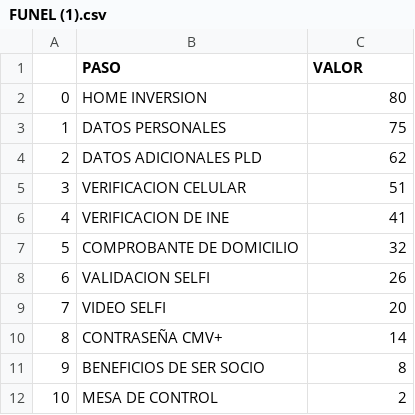
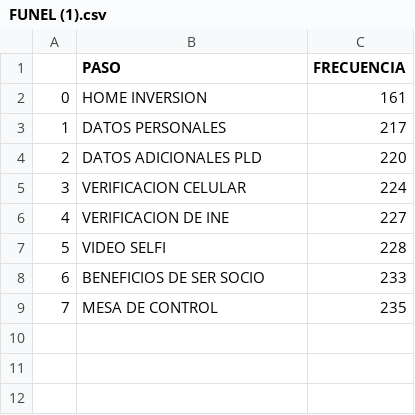
Before and after one commit to ARTURO4241/CMV_PLUS, a CSV file: FUNEL (1).csv, drawn as a sheet; removed rows and columns are numbered as before the commit, all else as after; the diff names each change by its address in the sheet, - before the commit and + after, or states it on an @@ line.

```diff
--- a/FUNEL (1).csv
+++ b/FUNEL (1).csv
-C1: VALOR
+C1: FRECUENCIA
-C2 (FRECUENCIA): 80
+C2 (FRECUENCIA): 161
-C3 (FRECUENCIA): 75
+C3 (FRECUENCIA): 217
-C4 (FRECUENCIA): 62
+C4 (FRECUENCIA): 220
-C5 (FRECUENCIA): 51
+C5 (FRECUENCIA): 224
-C6 (FRECUENCIA): 41
+C6 (FRECUENCIA): 227
-row 7: 5 | COMPROBANTE DE DOMICILIO | 32
-row 8: 6 | VALIDACION SELFI | 26
@@ column A renumbered from row 7 down @@
-C7 (FRECUENCIA): 20
+C7 (FRECUENCIA): 228
-row 10: 8 | CONTRASEÑA CMV+ | 14
-C8 (FRECUENCIA): 8
+C8 (FRECUENCIA): 233
-C9 (FRECUENCIA): 2
+C9 (FRECUENCIA): 235
```
Also changed, not shown: FECHAS (1).csv, 3 other files.
